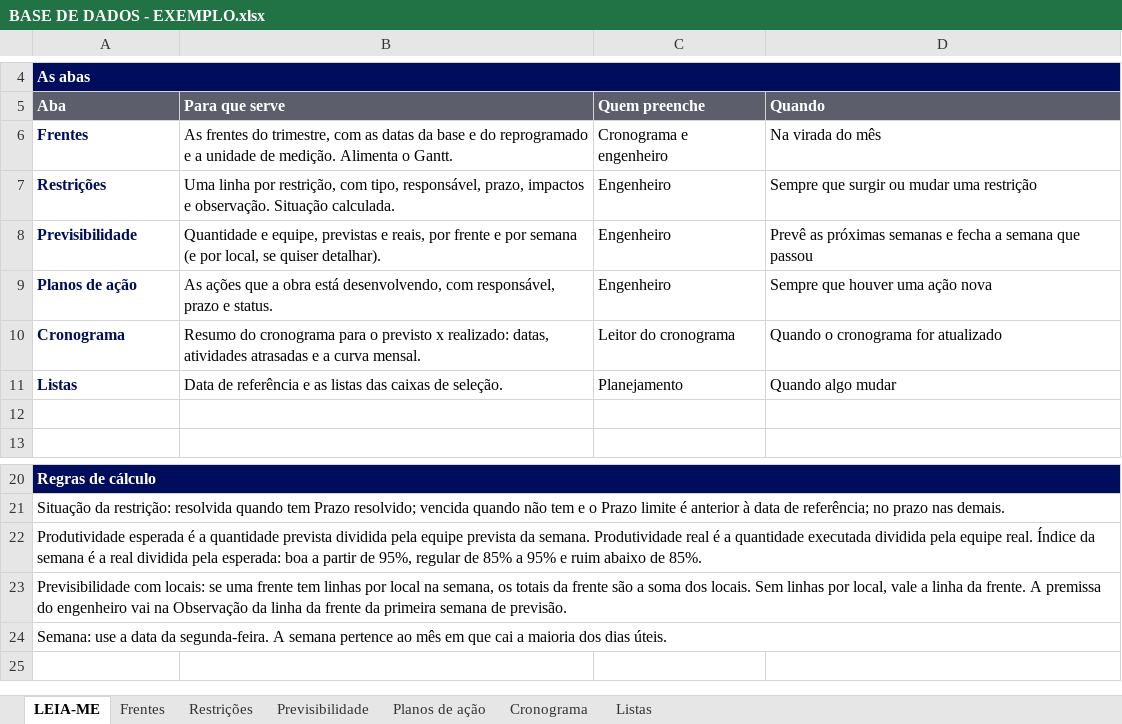
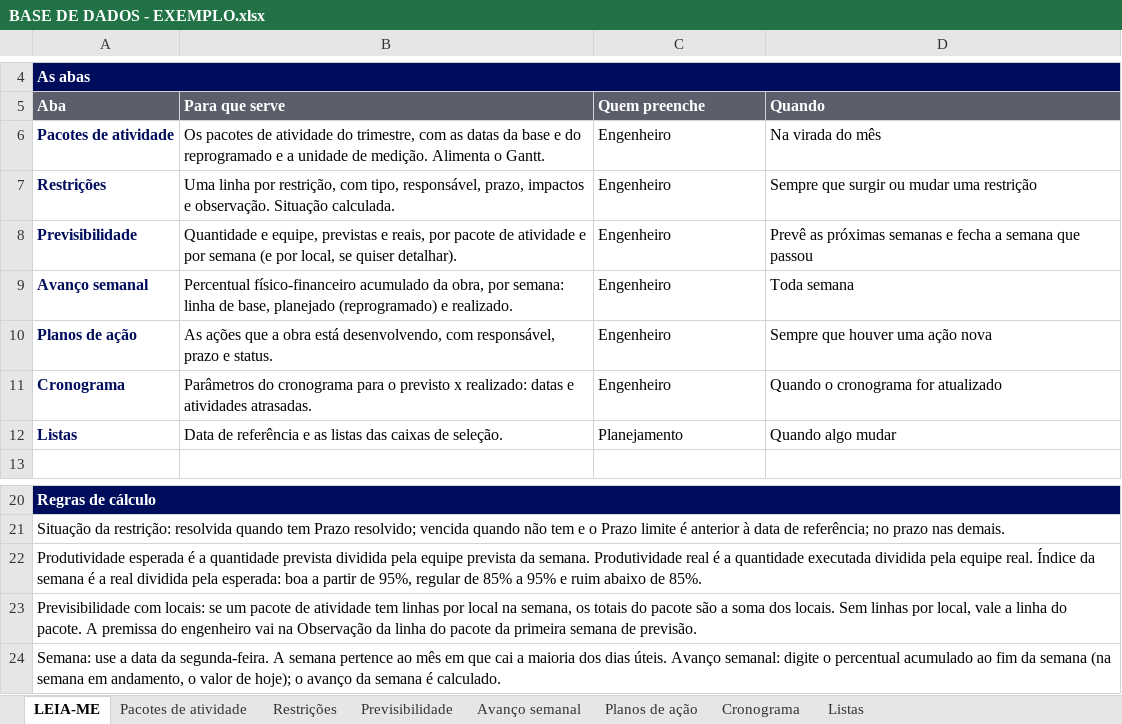
Before and after one commit to mateusm23/FERRAMENTAS, an Excel workbook: Outros/Planejamento Trimestral/Base de Dados/BASE DE DADOS - EXEMPLO.xlsx, sheet LEIA-ME, drawn as a sheet; only a part is shown, gaps mark what is left out; values as stored, in another font and other column widths than the file's, no borders; charts and pictures not drawn; removed rows and columns are numbered as before the commit, all else as after; the diff names each change by its address in the sheet, - before the commit and + after, or states it on an @@ line.

```diff
--- a/Outros/Planejamento Trimestral/Base de Dados/BASE DE DADOS - EXEMPLO.xlsx (sheet LEIA-ME)
+++ b/Outros/Planejamento Trimestral/Base de Dados/BASE DE DADOS - EXEMPLO.xlsx (sheet LEIA-ME)
-sheet tab: Frentes
+sheet tab: Pacotes de atividade
+sheet tab: Avanço semanal
-row 6: Frentes | As frentes do trimestre, com as datas da base e do reprogramado e a unidade de medição. Alimenta o Gantt. | Cronograma e engenheiro | Na virada do mês
+row 6: Pacotes de atividade | Os pacotes de atividade do trimestre, com as datas da base e do reprogramado e a unidade de medição. Alimenta o Gantt. | Engenheiro | Na virada do mês
-B8 (Para que serve): …reais, por frente e por…
+B8 (Para que serve): …reais, por pacote de atividade e por…
+row 9: Avanço semanal | Percentual físico-financeiro acumulado da obra, por semana: linha de base, planejado (reprogramado) e realizado. | Engenheiro | Toda semana
-B11 (Para que serve): Resumo do cronograma para o previsto x realizado: datas, atividades atrasadas e a curva mensal.
+B11 (Para que serve): Parâmetros do cronograma para o previsto x realizado: datas e atividades atrasadas.
-C11 (Quem preenche): Leitor do cronograma
+C11 (Quem preenche): Engenheiro
-row 12: (empty)
-A23 (Aba): …locais: se uma frente tem linhas por local na semana, os totais da frente são a soma dos locais. Sem linhas por local, vale a linha da frente. A premissa do engenheiro vai na Observação da linha da frente da primeira…
+A23 (Aba): …locais: se um pacote de atividade tem linhas por local na semana, os totais do pacote são a soma dos locais. Sem linhas por local, vale a linha do pacote. A premissa do engenheiro vai na Observação da linha do pacote da primeira…
-A24 (Aba): …dias úteis.
+A24 (Aba): …dias úteis. Avanço semanal: digite o percentual acumulado ao fim da semana (na semana em andamento, o valor de hoje); o avanço da semana é calculado.
```
Also changed, not shown: sheet Cronograma, sheet Restrições, sheet Previsibilidade, sheet Pacotes de atividade, sheet Planos de ação, formulas that keep their value, Outros/Planejamento Trimestral/Base de Dados/BASE DE DADOS - EM BRANCO.xlsx, 4 other files.
